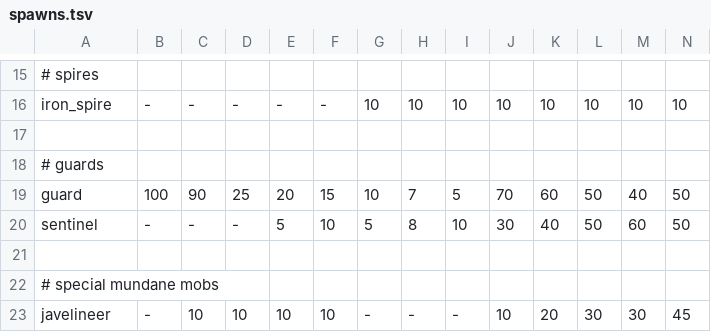
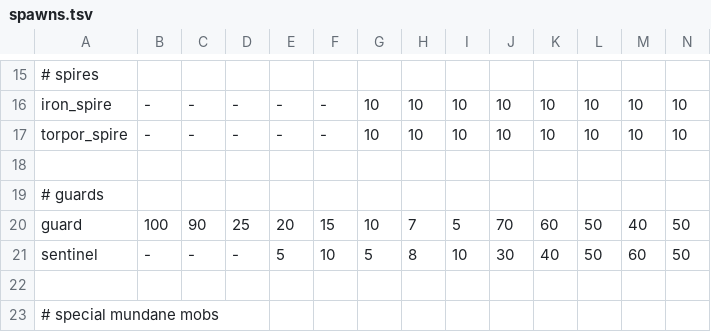
Before and after one commit to kiedtl/roguelike, a TSV file: data/spawns.tsv, drawn as a sheet; only a part is shown, gaps mark what is left out; the shorter side is filled out with more unchanged rows; rows hold the shown columns only; the diff names each change by its address in the sheet, - before the commit and + after, or states it on an @@ line.

Commit message:
feat: add torpor spire

```diff
--- a/data/spawns.tsv
+++ b/data/spawns.tsv
+row 17: torpor_spire | - | - | - | - | - | 10 | 10 | 10 | 10 | 10 | 10 | 10 | 10
```
Also changed, not shown: 2 other files.
